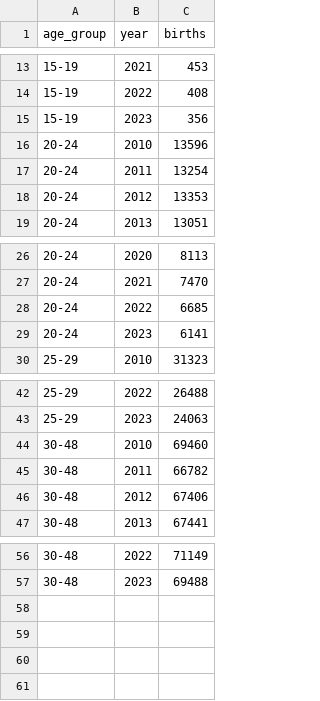
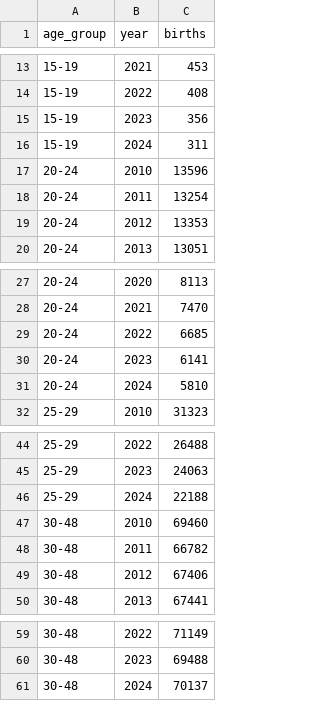
Before and after one commit to OpenVaet/sweden_data, a CSV file: 2024_update/births_by_years_and_mothers_age_groups.csv, drawn as a sheet; only a part is shown, gaps mark what is left out.

```diff
--- a/2024_update/births_by_years_and_mothers_age_groups.csv
+++ b/2024_update/births_by_years_and_mothers_age_groups.csv
@@ -15,2 +15,3 @@
 "15-19",2023,356
+"15-19",2024,311
 "20-24",2010,13596
@@ -29,2 +30,3 @@
 "20-24",2023,6141
+"20-24",2024,5810
 "25-29",2010,31323
@@ -43,2 +45,3 @@
 "25-29",2023,24063
+"25-29",2024,22188
 "30-48",2010,69460
@@ -57 +60,2 @@
 "30-48",2023,69488
+"30-48",2024,70137
```
Also changed, not shown: 2024_update/births_per_1000_by_years_mothers_age_groups.csv, 3 other files.
